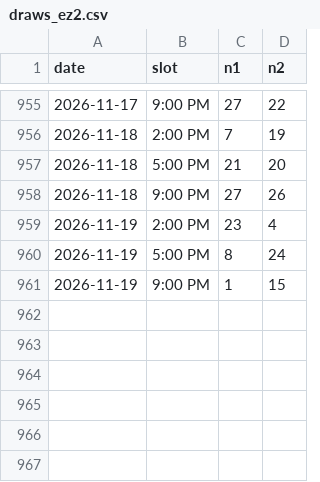
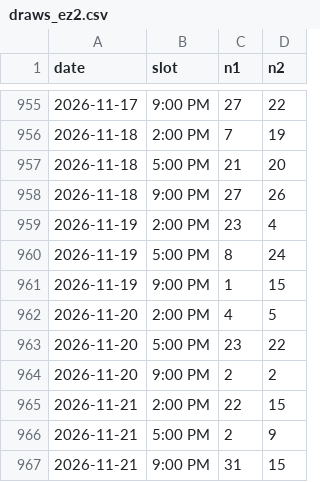
Before and after one commit to Mystgraider/loo_bot, a CSV file: data/draws_ez2.csv, drawn as a sheet; only a part is shown, gaps mark what is left out.

Commit message:
chore: update draw results 2026-11-21

```diff
--- a/data/draws_ez2.csv
+++ b/data/draws_ez2.csv
@@ -961 +961,7 @@ date,slot,n1,n2
 2026-11-19,9:00 PM,1,15
+2026-11-20,2:00 PM,4,5
+2026-11-20,5:00 PM,23,22
+2026-11-20,9:00 PM,2,2
+2026-11-21,2:00 PM,22,15
+2026-11-21,5:00 PM,2,9
+2026-11-21,9:00 PM,31,15
```
Also changed, not shown: data/draws_6_42.csv, data/draws_6d.csv, 1 other file.
